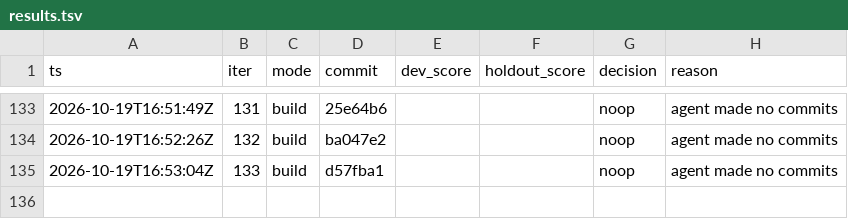
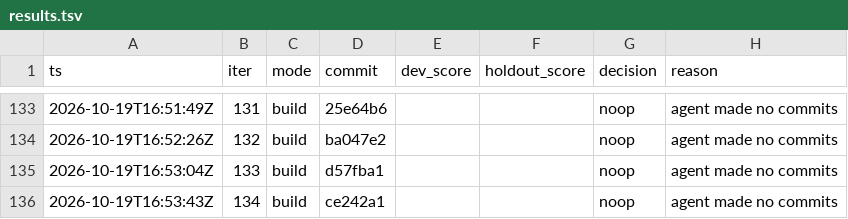
Before and after one commit to karlrobinson9014/Perturb26, a TSV file: status/results.tsv, drawn as a sheet; only a part is shown, gaps mark what is left out; the diff names each change by its address in the sheet, - before the commit and + after, or states it on an @@ line.

Commit message:
loop: iter 134 status

```diff
--- a/status/results.tsv
+++ b/status/results.tsv
+row 136: 2026-10-19T16:53:43Z | 134 | build | ce242a1 |  |  | noop | agent made no commits
```
Also changed, not shown: status/iterations.tsv.
